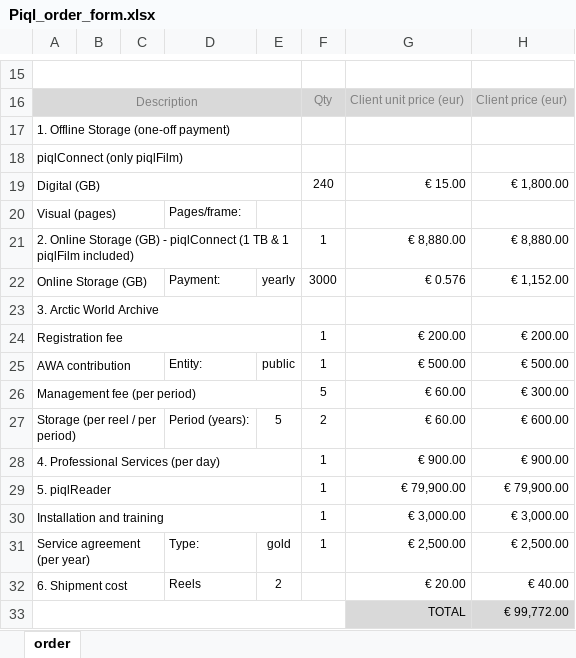
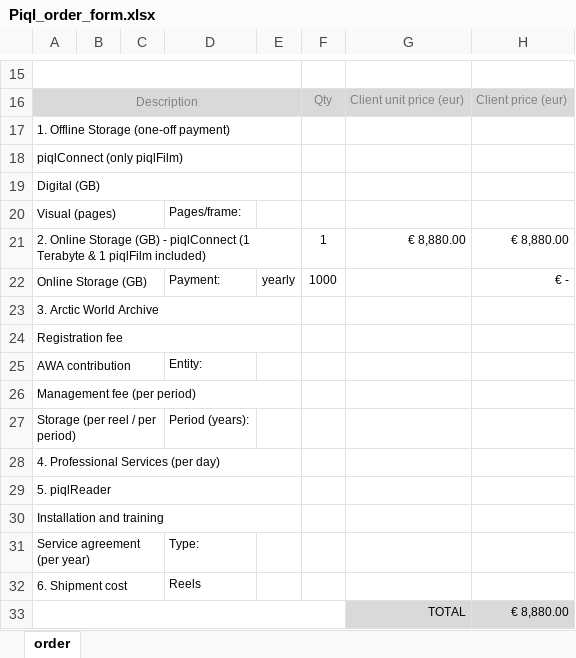
Before and after one commit to alfrtruj-p/calculator, an Excel workbook: calc/static/calc/Piql_order_form.xlsx, sheet order, drawn as a sheet; only a part is shown, gaps mark what is left out; values as stored, in another font and other column widths than the file's, no borders; removed rows and columns are numbered as before the commit, all else as after; the diff covers the shown part only; the diff names each change by its address in the sheet, - before the commit and + after, or states it on an @@ line.

```diff
--- a/calc/static/calc/Piql_order_form.xlsx (sheet order)
+++ b/calc/static/calc/Piql_order_form.xlsx (sheet order)
-row 19: Digital (GB) |  |  |  |  | 240 | € 15.00 | € 1,800.00
+row 19: Digital (GB)
-A21: …piqlConnect (1 TB & 1…
+A21: …piqlConnect (1 Terabyte & 1…
-F22: 3000
+F22: 1000
-G22: € 0.576
+G22: (empty)
-H22: € 1,152.00
+H22: € -
-row 24: Registration fee |  |  |  |  | 1 | € 200.00 | € 200.00
+row 24: Registration fee
-E25: public
+E25: (empty)
-F25: 1
+F25: (empty)
-G25: € 500.00
+G25: (empty)
-H25: € 500.00
+H25: (empty)
-row 26: Management fee (per period) |  |  |  |  | 5 | € 60.00 | € 300.00
+row 26: Management fee (per period)
-E27: 5
+E27: (empty)
-F27: 2
+F27: (empty)
-G27: € 60.00
+G27: (empty)
-H27: € 600.00
+H27: (empty)
-row 28: 4. Professional Services (per day) |  |  |  |  | 1 | € 900.00 | € 900.00
-row 29: 5. piqlReader |  |  |  |  | 1 | € 79,900.00 | € 79,900.00
-row 30: Installation and training |  |  |  |  | 1 | € 3,000.00 | € 3,000.00
+row 28: 4. Professional Services (per day)
+row 29: 5. piqlReader
+row 30: Installation and training
-E31: gold
+E31: (empty)
-F31: 1
+F31: (empty)
-G31: € 2,500.00
+G31: (empty)
-H31: € 2,500.00
+H31: (empty)
-E32: 2
+E32: (empty)
-G32: € 20.00
+G32: (empty)
-H32: € 40.00
+H32: (empty)
-H33: € 99,772.00
+H33: € 8,880.00
```
Also changed, not shown: 3 edited cells elsewhere in this sheet, calc/static/calc/piql_prices.xlsx, 3 other files.
